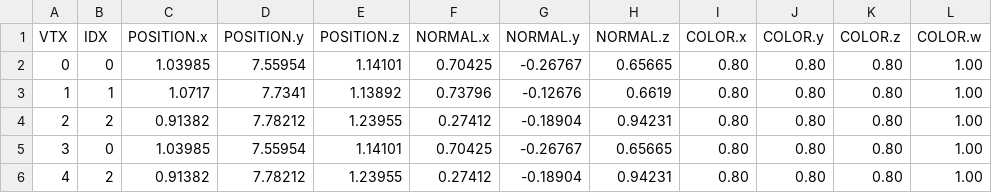
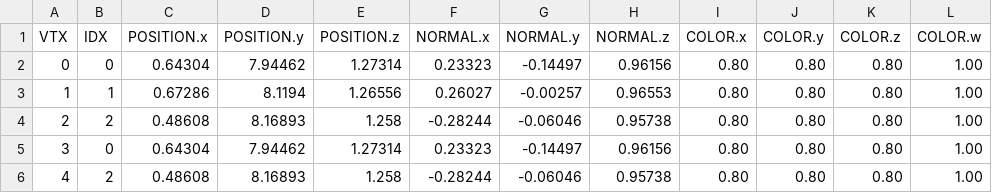
Before and after one commit to hyyh619/irrlicht-1.8.3, a CSV file: hlsl_interpreter/constant_buffer_attenuation_wrong/VS_INPUT.csv, drawn as a sheet; only a part is shown; the diff covers the shown part only; the diff names each change by its address in the sheet, - before the commit and + after, or states it on an @@ line.

Commit message:
hlsl-inter: update constant_buffer_attenuation_wrong csv data with correct versions by ying.

```diff
--- a/hlsl_interpreter/constant_buffer_attenuation_wrong/VS_INPUT.csv
+++ b/hlsl_interpreter/constant_buffer_attenuation_wrong/VS_INPUT.csv
-C2 (POSITION.x): 1.03985
+C2 (POSITION.x): 0.64304
-D2 (POSITION.y): 7.55954
+D2 (POSITION.y): 7.94462
-E2 (POSITION.z): 1.14101
+E2 (POSITION.z): 1.27314
-F2 (NORMAL.x): 0.70425
+F2 (NORMAL.x): 0.23323
-G2 (NORMAL.y): -0.26767
+G2 (NORMAL.y): -0.14497
-H2 (NORMAL.z): 0.65665
+H2 (NORMAL.z): 0.96156
-C3 (POSITION.x): 1.0717
+C3 (POSITION.x): 0.67286
-D3 (POSITION.y): 7.7341
+D3 (POSITION.y): 8.1194
-E3 (POSITION.z): 1.13892
+E3 (POSITION.z): 1.26556
-F3 (NORMAL.x): 0.73796
+F3 (NORMAL.x): 0.26027
-G3 (NORMAL.y): -0.12676
+G3 (NORMAL.y): -0.00257
-H3 (NORMAL.z): 0.6619
+H3 (NORMAL.z): 0.96553
-C4 (POSITION.x): 0.91382
+C4 (POSITION.x): 0.48608
-D4 (POSITION.y): 7.78212
+D4 (POSITION.y): 8.16893
-E4 (POSITION.z): 1.23955
+E4 (POSITION.z): 1.258
-F4 (NORMAL.x): 0.27412
+F4 (NORMAL.x): -0.28244
-G4 (NORMAL.y): -0.18904
+G4 (NORMAL.y): -0.06046
-H4 (NORMAL.z): 0.94231
+H4 (NORMAL.z): 0.95738
-C5 (POSITION.x): 1.03985
+C5 (POSITION.x): 0.64304
-D5 (POSITION.y): 7.55954
+D5 (POSITION.y): 7.94462
-E5 (POSITION.z): 1.14101
+E5 (POSITION.z): 1.27314
-F5 (NORMAL.x): 0.70425
+F5 (NORMAL.x): 0.23323
-G5 (NORMAL.y): -0.26767
+G5 (NORMAL.y): -0.14497
-H5 (NORMAL.z): 0.65665
+H5 (NORMAL.z): 0.96156
-C6 (POSITION.x): 0.91382
+C6 (POSITION.x): 0.48608
-D6 (POSITION.y): 7.78212
+D6 (POSITION.y): 8.16893
-E6 (POSITION.z): 1.23955
+E6 (POSITION.z): 1.258
-F6 (NORMAL.x): 0.27412
+F6 (NORMAL.x): -0.28244
-G6 (NORMAL.y): -0.18904
+G6 (NORMAL.y): -0.06046
-H6 (NORMAL.z): 0.94231
+H6 (NORMAL.z): 0.95738
```
Also changed, not shown: 24 edited cells elsewhere in this file.
